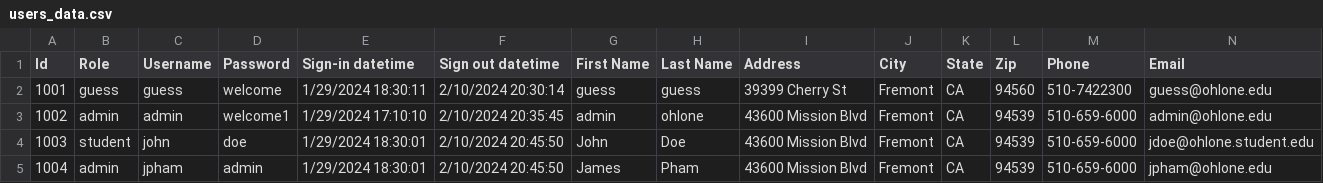
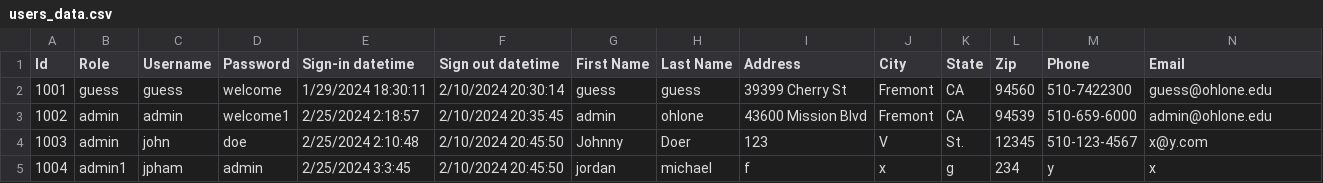
Before and after one commit to lcgobaco/spring24, a CSV file: cs124/LucasGobacoLab1/users_data.csv, drawn as a sheet.

```diff
--- a/cs124/LucasGobacoLab1/users_data.csv
+++ b/cs124/LucasGobacoLab1/users_data.csv
@@ -2,4 +2,4 @@ Id,Role,Username,Password,Sign-in datetime,Sign out datetime,First Name,Last Nam
 1001,guess,guess,welcome,1/29/2024 18:30:11,2/10/2024 20:30:14,guess,guess,39399 Cherry St,Fremont,CA,94560,510-7422300,guess@ohlone.edu
-1002,admin,admin,welcome1,1/29/2024 17:10:10,2/10/2024 20:35:45,admin,ohlone,43600 Mission Blvd,Fremont,CA,94539,510-659-6000,admin@ohlone.edu
-1003,student,john,doe,1/29/2024 18:30:01,2/10/2024 20:45:50,John,Doe,43600 Mission Blvd,Fremont,CA,94539,510-659-6000,jdoe@ohlone.student.edu
-1004,admin,jpham,admin,1/29/2024 18:30:01,2/10/2024 20:45:50,James,Pham,43600 Mission Blvd,Fremont,CA,94539,510-659-6000,jpham@ohlone.edu
+1002,admin,admin,welcome1,2/25/2024 2:18:57,2/10/2024 20:35:45,admin,ohlone,43600 Mission Blvd,Fremont,CA,94539,510-659-6000,admin@ohlone.edu
+1003,admin,john,doe,2/25/2024 2:10:48,2/10/2024 20:45:50,Johnny,Doer,123,V,St.,12345,510-123-4567,x@y.com
+1004,admin1,jpham,admin,2/25/2024 3:3:45,2/10/2024 20:45:50,jordan,michael,f,x,g,234,y,x
```
Also changed, not shown: 1 other file.
